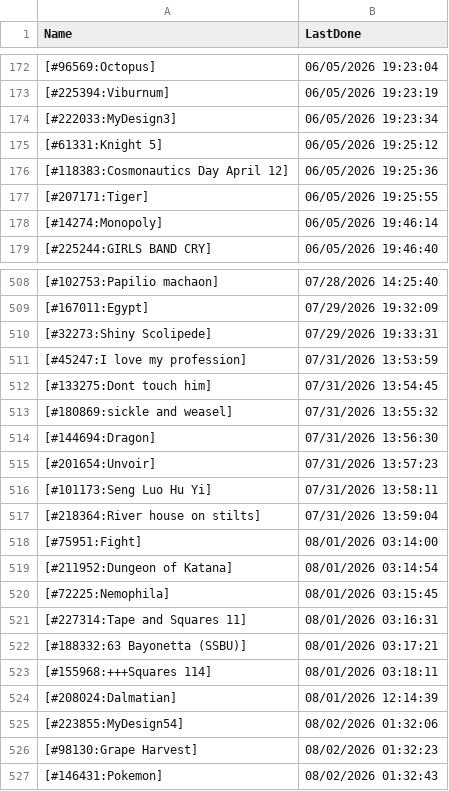
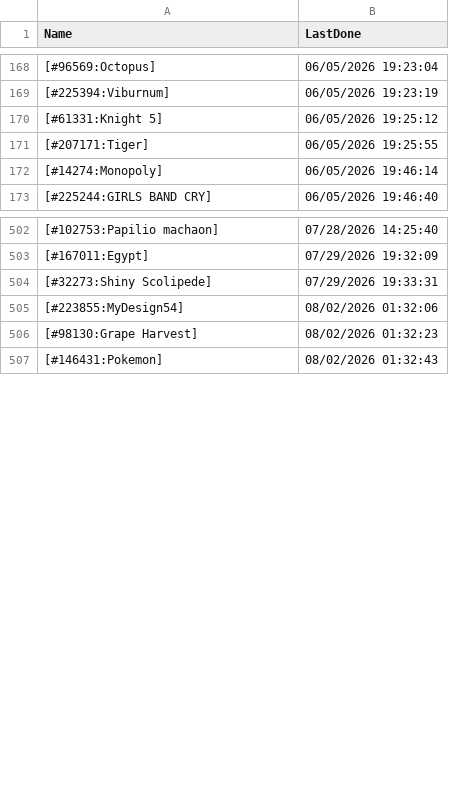
Before and after one commit to pifopi/BestNonogram, a CSV file: config/LastDonePuzzles.csv, drawn as a sheet; only a part is shown, gaps mark what is left out; removed rows and columns are numbered as before the commit, all else as after; the diff covers the shown part only; the diff names each change by its address in the sheet, - before the commit and + after, or states it on an @@ line.

```diff
--- a/config/LastDonePuzzles.csv
+++ b/config/LastDonePuzzles.csv
-row 174: [#222033:MyDesign3] | 06/05/2026 19:23:34
-row 176: [#118383:Cosmonautics Day April 12] | 06/05/2026 19:25:36
-row 511: [#45247:I love my profession] | 07/31/2026 13:53:59
-row 512: [#133275:Dont touch him] | 07/31/2026 13:54:45
-row 513: [#180869:sickle and weasel] | 07/31/2026 13:55:32
-row 514: [#144694:Dragon] | 07/31/2026 13:56:30
-row 515: [#201654:Unvoir] | 07/31/2026 13:57:23
-row 516: [#101173:Seng Luo Hu Yi] | 07/31/2026 13:58:11
-row 517: [#218364:River house on stilts] | 07/31/2026 13:59:04
-row 518: [#75951:Fight] | 08/01/2026 03:14:00
-row 519: [#211952:Dungeon of Katana] | 08/01/2026 03:14:54
-row 520: [#72225:Nemophila] | 08/01/2026 03:15:45
-row 521: [#227314:Tape and Squares 11] | 08/01/2026 03:16:31
-row 522: [#188332:63 Bayonetta (SSBU)] | 08/01/2026 03:17:21
-row 523: [#155968:+++Squares 114] | 08/01/2026 03:18:11
-row 524: [#208024:Dalmatian] | 08/01/2026 12:14:39
```
Also changed, not shown: 20 added rows and 4 removed rows elsewhere in this file.
